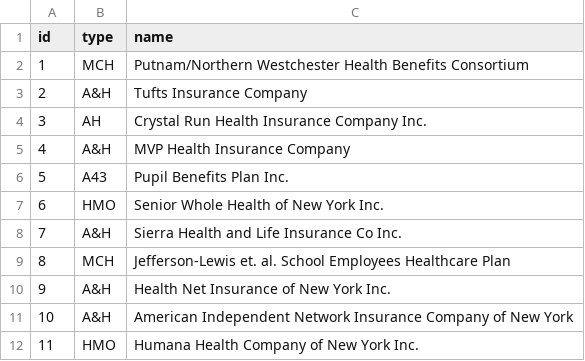
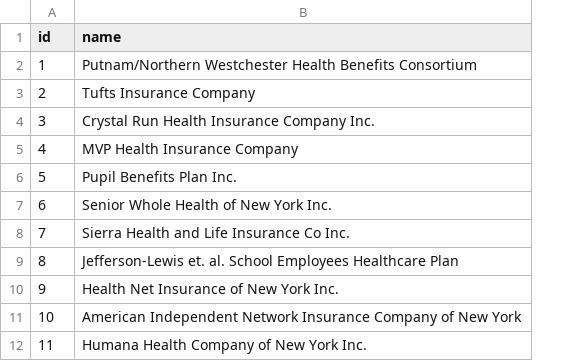
Before and after one commit to lancezeng947/hospital-app, a CSV file: Data/insurance_table.csv, drawn as a sheet; only a part is shown; the diff names each change by its address in the sheet, - before the commit and + after, or states it on an @@ line.

```diff
--- a/Data/insurance_table.csv
+++ b/Data/insurance_table.csv
-column B (type), rows 2-12: MCH | A&H | AH | A&H | A43 | HMO | A&H | MCH | A&H | A&H | HMO
```
Also changed, not shown: Data/disease_table.csv, Data/hospital_table.csv, 8 other files.
